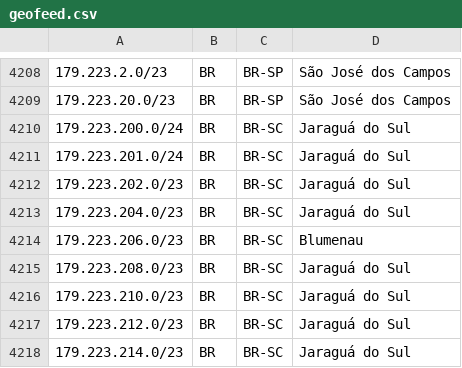
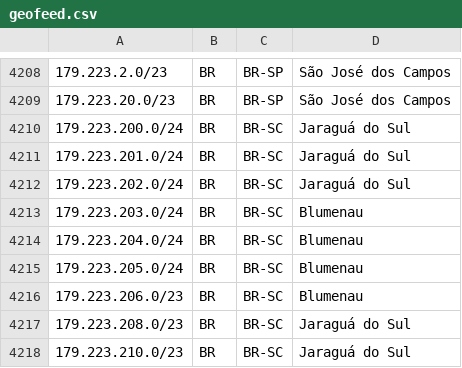
Before and after one commit to rtanajura/geofeed, a CSV file: geofeed.csv, drawn as a sheet; only a part is shown, gaps mark what is left out; the shorter side is filled out with more unchanged rows.

Commit message:
Update IPv4 Address TK 14015469

```diff
--- a/geofeed.csv
+++ b/geofeed.csv
@@ -4211,4 +4211,6 @@
 179.223.201.0/24,BR,BR-SC,Jaraguá do Sul,
-179.223.202.0/23,BR,BR-SC,Jaraguá do Sul,
-179.223.204.0/23,BR,BR-SC,Jaraguá do Sul,
+179.223.202.0/24,BR,BR-SC,Jaraguá do Sul,
+179.223.203.0/24,BR,BR-SC,Blumenau,
+179.223.204.0/24,BR,BR-SC,Blumenau,
+179.223.205.0/24,BR,BR-SC,Blumenau,
 179.223.206.0/23,BR,BR-SC,Blumenau,
```
